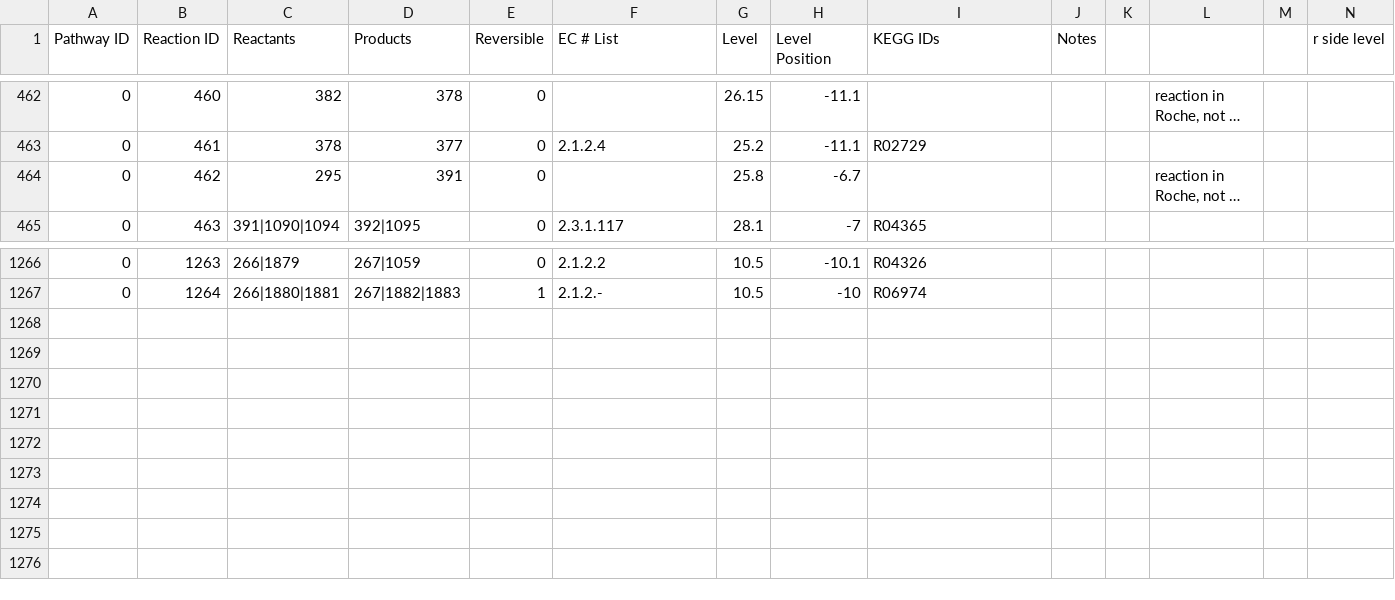
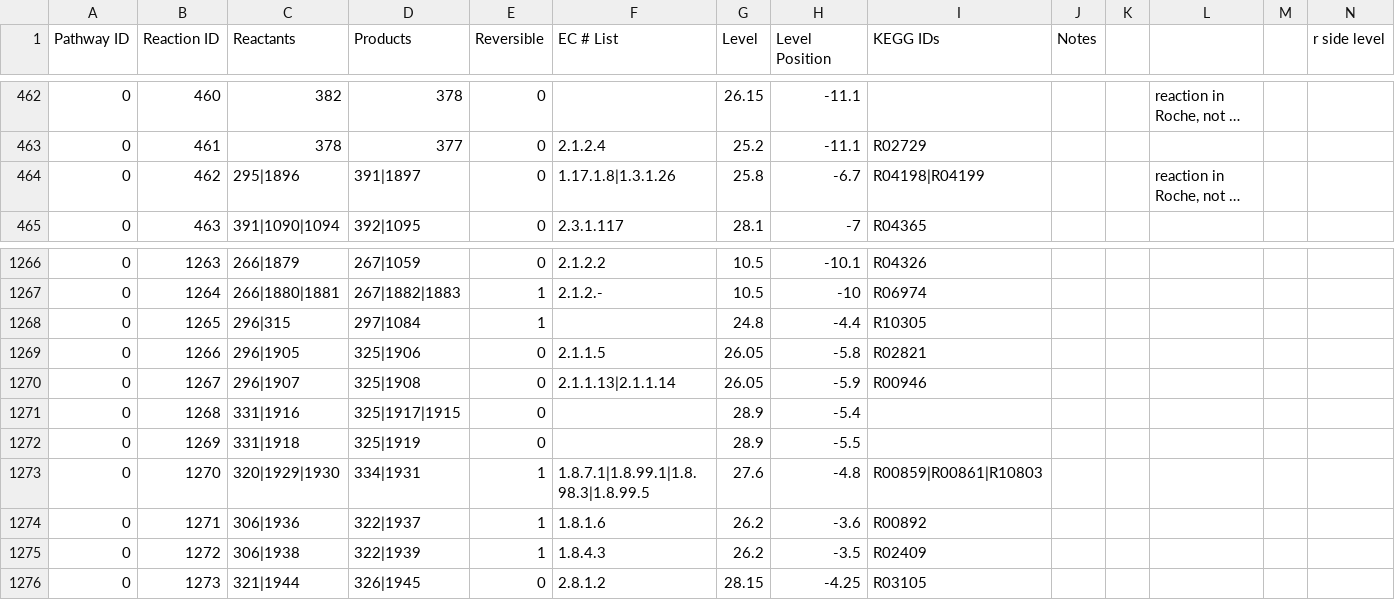
Before and after one commit to jimkell/mostSandbox, a CSV file: etc/visualization/pathways_reaction_positions1.csv, drawn as a sheet; only a part is shown, gaps mark what is left out; long unchanged cells end in …; rows hold the shown columns only; the diff covers the shown part only; the diff names each change by its address in the sheet, - before the commit and + after, or states it on an @@ line.

```diff
--- a/etc/visualization/pathways_reaction_positions1.csv
+++ b/etc/visualization/pathways_reaction_positions1.csv
-C464 (Reactants): 295
+C464 (Reactants): 295|1896
-D464 (Products): 391
+D464 (Products): 391|1897
-F464 (EC # List): (empty)
+F464 (EC # List): 1.17.1.8|1.3.1.26
-I464 (KEGG IDs): (empty)
+I464 (KEGG IDs): R04198|R04199
+row 1268: 0 | 1265 | 296|315 | 297|1084 | 1 |  | 24.8 | -4.4 | R10305
+row 1269: 0 | 1266 | 296|1905 | 325|1906 | 0 | 2.1.1.5 | 26.05 | -5.8 | R02821
+row 1270: 0 | 1267 | 296|1907 | 325|1908 | 0 | 2.1.1.13|2.1.1.14 | 26.05 | -5.9 | R00946
+row 1271: 0 | 1268 | 331|1916 | 325|1917|1915 | 0 |  | 28.9 | -5.4
+row 1272: 0 | 1269 | 331|1918 | 325|1919 | 0 |  | 28.9 | -5.5
+row 1273: 0 | 1270 | 320|1929|1930 | 334|1931 | 1 | 1.8.7.1|1.8.99.1|1.8.98.3|1.8.99.5 | 27.6 | -4.8 | R00859|R00861|R10803
+row 1274: 0 | 1271 | 306|1936 | 322|1937 | 1 | 1.8.1.6 | 26.2 | -3.6 | R00892
+row 1275: 0 | 1272 | 306|1938 | 322|1939 | 1 | 1.8.4.3 | 26.2 | -3.5 | R02409
+row 1276: 0 | 1273 | 321|1944 | 326|1945 | 0 | 2.8.1.2 | 28.15 | -4.25 | R03105
```
Also changed, not shown: 51 edited cells elsewhere in this file, etc/visualization/metabolite_substitutions.csv, etc/visualization/pathway_metabolite_positions1.csv, 1 other file.
